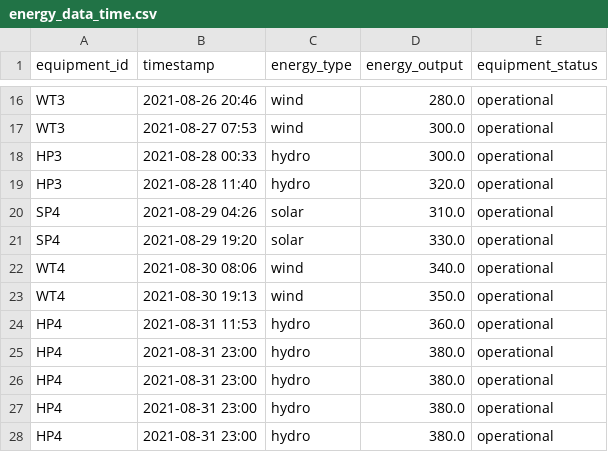
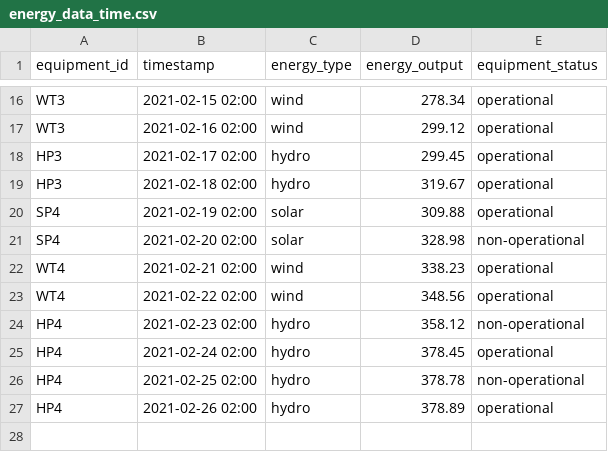
Before and after one commit to 0lzjReSh0/scala_project, a CSV file: src/main/scala/com/energy_data_time.csv, drawn as a sheet; only a part is shown, gaps mark what is left out; removed rows and columns are numbered as before the commit, all else as after; the diff covers the shown part only; the diff names each change by its address in the sheet, - before the commit and + after, or states it on an @@ line.

```diff
--- a/src/main/scala/com/energy_data_time.csv
+++ b/src/main/scala/com/energy_data_time.csv
-B16 (timestamp): 2021-08-26 20:46
+B16 (timestamp): 2021-02-15 02:00
-D16 (energy_output): 280.0
+D16 (energy_output): 278.34
-B17 (timestamp): 2021-08-27 07:53
+B17 (timestamp): 2021-02-16 02:00
-D17 (energy_output): 300.0
+D17 (energy_output): 299.12
-B18 (timestamp): 2021-08-28 00:33
+B18 (timestamp): 2021-02-17 02:00
-D18 (energy_output): 300.0
+D18 (energy_output): 299.45
-B19 (timestamp): 2021-08-28 11:40
+B19 (timestamp): 2021-02-18 02:00
-D19 (energy_output): 320.0
+D19 (energy_output): 319.67
-B20 (timestamp): 2021-08-29 04:26
+B20 (timestamp): 2021-02-19 02:00
-D20 (energy_output): 310.0
+D20 (energy_output): 309.88
-B21 (timestamp): 2021-08-29 19:20
+B21 (timestamp): 2021-02-20 02:00
-D21 (energy_output): 330.0
+D21 (energy_output): 328.98
-E21 (equipment_status): operational
+E21 (equipment_status): non-operational
-B22 (timestamp): 2021-08-30 08:06
+B22 (timestamp): 2021-02-21 02:00
-D22 (energy_output): 340.0
+D22 (energy_output): 338.23
-B23 (timestamp): 2021-08-30 19:13
+B23 (timestamp): 2021-02-22 02:00
-D23 (energy_output): 350.0
+D23 (energy_output): 348.56
-row 24: HP4 | 2021-08-31 11:53 | hydro | 360.0 | operational
-B24 (timestamp): 2021-08-31 23:00
+B24 (timestamp): 2021-02-23 02:00
-D24 (energy_output): 380.0
+D24 (energy_output): 358.12
-E24 (equipment_status): operational
+E24 (equipment_status): non-operational
-B25 (timestamp): 2021-08-31 23:00
+B25 (timestamp): 2021-02-24 02:00
-D25 (energy_output): 380.0
+D25 (energy_output): 378.45
-B26 (timestamp): 2021-08-31 23:00
+B26 (timestamp): 2021-02-25 02:00
-D26 (energy_output): 380.0
+D26 (energy_output): 378.78
-E26 (equipment_status): operational
+E26 (equipment_status): non-operational
-B27 (timestamp): 2021-08-31 23:00
+B27 (timestamp): 2021-02-26 02:00
-D27 (energy_output): 380.0
+D27 (energy_output): 378.89
```
Also changed, not shown: 31 edited cells elsewhere in this file, src/main/scala/com/energy_data.csv, 3 other files.
